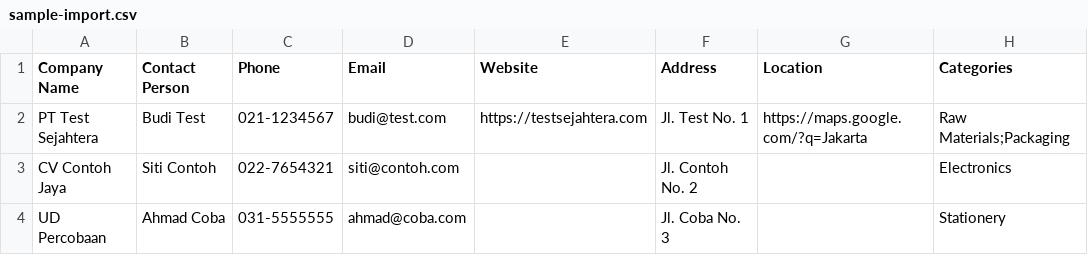
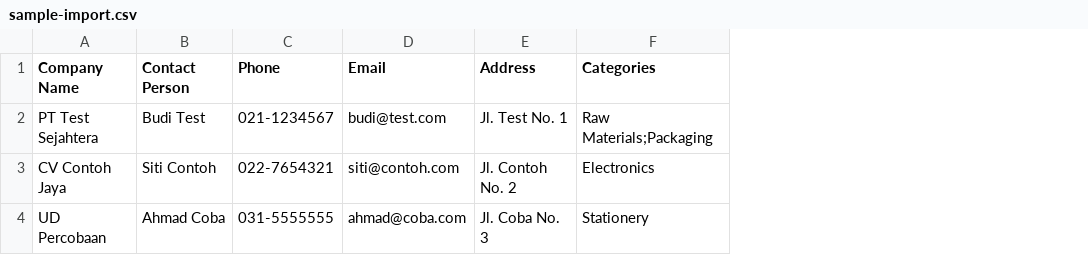
Before and after one commit to Mesin-Isuzu/Supplier-Database, a CSV file: sample-import.csv, drawn as a sheet; only a part is shown; the diff names each change by its address in the sheet, - before the commit and + after, or states it on an @@ line.

```diff
--- a/sample-import.csv
+++ b/sample-import.csv
-column E (Website), row 2: https://testsejahtera.com
-column G (Location), row 2: https://maps.google.com/?q=Jakarta
```
Also changed, not shown: 8 other files.
